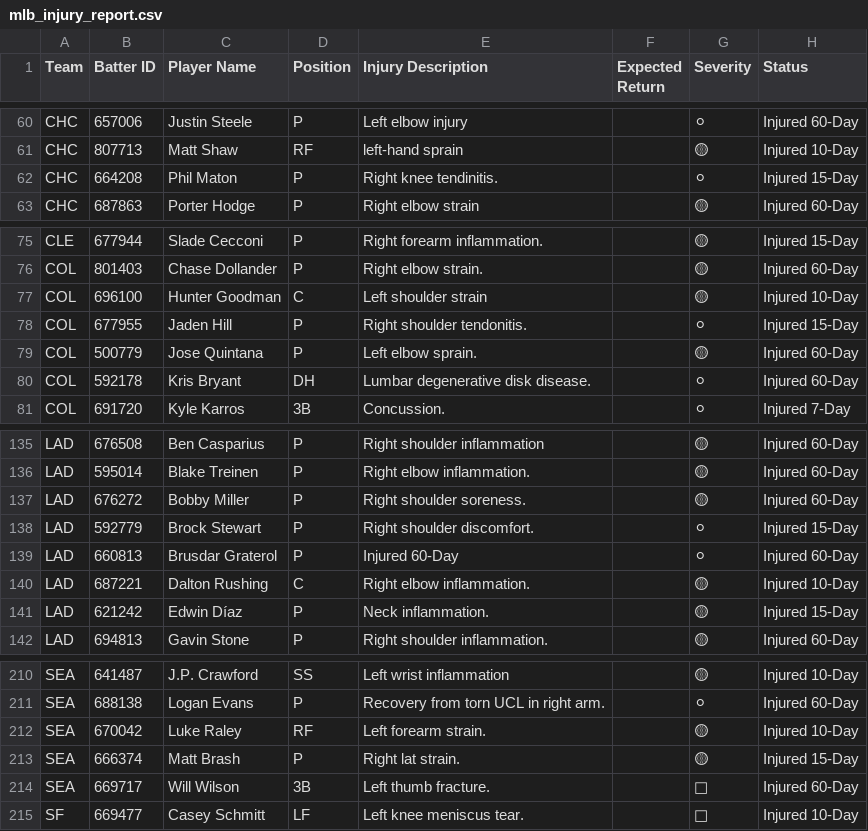
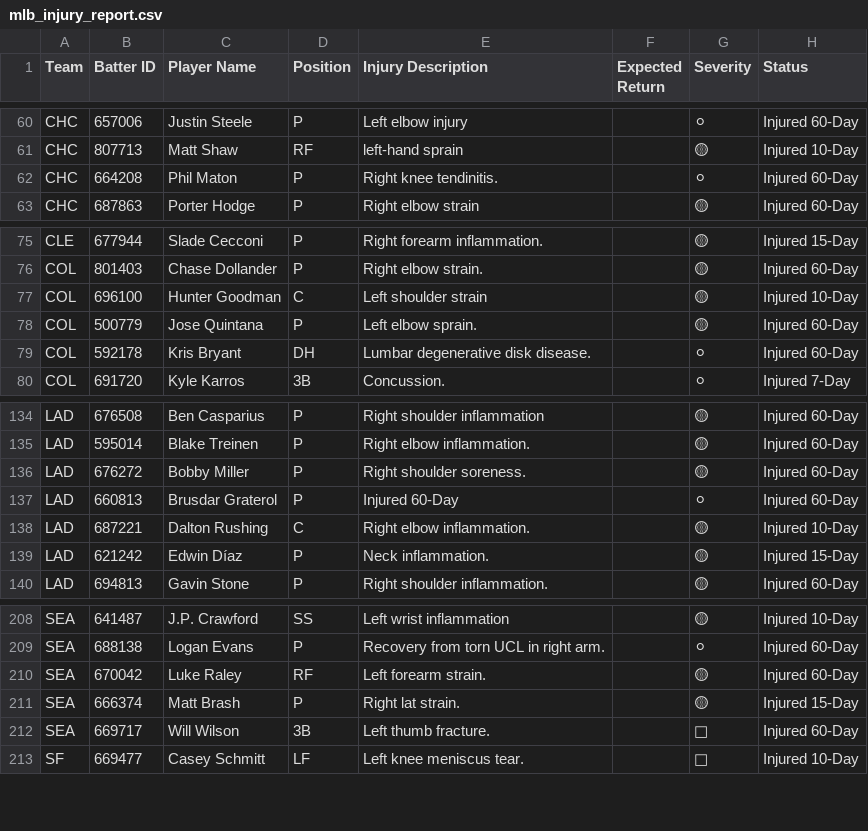
Before and after one commit to prsm-labs/going-yard, a CSV file: public/data/mlb_injury_report.csv, drawn as a sheet; only a part is shown, gaps mark what is left out.

```diff
--- a/public/data/mlb_injury_report.csv
+++ b/public/data/mlb_injury_report.csv
@@ -61,3 +61,3 @@ CHC,657006,Justin Steele,P,Left elbow injury,,⚪,Injured 60-Day
 CHC,807713,Matt Shaw,RF,left-hand sprain,,🟡,Injured 10-Day
-CHC,664208,Phil Maton,P,Right knee tendinitis.,,⚪,Injured 15-Day
+CHC,664208,Phil Maton,P,Right knee tendinitis.,,⚪,Injured 60-Day
 CHC,687863,Porter Hodge,P,Right elbow strain,,🟡,Injured 60-Day
@@ -77,3 +77,2 @@ COL,801403,Chase Dollander,P,Right elbow strain.,,🟡,Injured 60-Day
 COL,696100,Hunter Goodman,C,Left shoulder strain,,🟡,Injured 10-Day
-COL,677955,Jaden Hill,P,Right shoulder tendonitis.,,⚪,Injured 15-Day
 COL,500779,Jose Quintana,P,Left elbow sprain.,,🟡,Injured 60-Day
@@ -137,3 +136,2 @@ LAD,595014,Blake Treinen,P,Right elbow inflammation.,,🟡,Injured 60-Day
 LAD,676272,Bobby Miller,P,Right shoulder soreness.,,🟡,Injured 60-Day
-LAD,592779,Brock Stewart,P,Right shoulder discomfort.,,⚪,Injured 15-Day
 LAD,660813,Brusdar Graterol,P,Injured 60-Day,,⚪,Injured 60-Day
@@ -211,3 +209,3 @@ SEA,641487,J.P. Crawford,SS,Left wrist inflammation,,🟡,Injured 10-Day
 SEA,688138,Logan Evans,P,Recovery from torn UCL in right arm.,,⚪,Injured 60-Day
-SEA,670042,Luke Raley,RF,Left forearm strain.,,🟡,Injured 10-Day
+SEA,670042,Luke Raley,RF,Left forearm strain.,,🟡,Injured 60-Day
 SEA,666374,Matt Brash,P,Right lat strain.,,🟡,Injured 15-Day
```
Also changed, not shown: public/data/baserunning.csv, public/data/mlb_schedule.csv, 22 other files.
